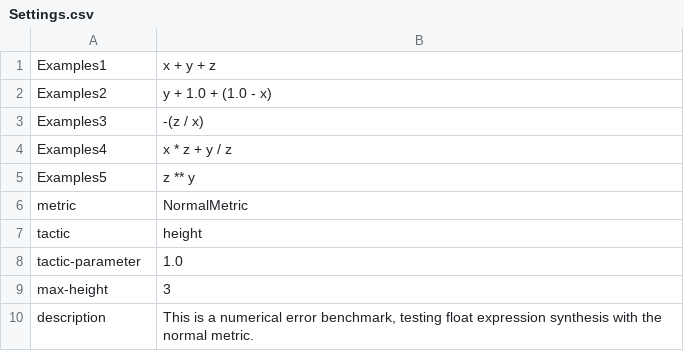
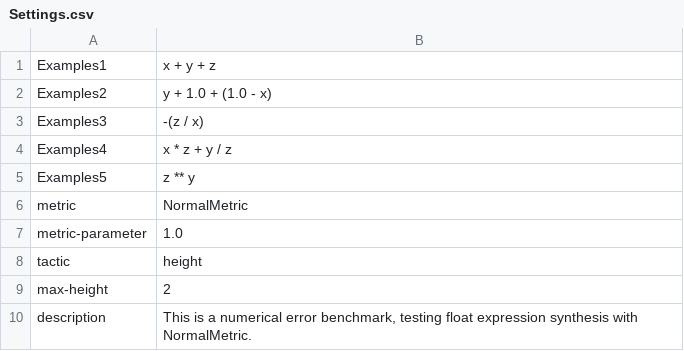
Before and after one commit to orel-adivi/CorSys, a CSV file: benchmarks/benchmark_5/Settings.csv, drawn as a sheet.

```diff
--- a/benchmarks/benchmark_5/Settings.csv
+++ b/benchmarks/benchmark_5/Settings.csv
@@ -6,5 +6,5 @@ Examples5,z ** y
 metric,NormalMetric
+metric-parameter,1.0
 tactic,height
-tactic-parameter,1.0
-max-height,3
-description,"This is a numerical error benchmark, testing float expression synthesis with the normal metric."
+max-height,2
+description,"This is a numerical error benchmark, testing float expression synthesis with NormalMetric."
```
Also changed, not shown: benchmarks/benchmark_1/Settings.csv, benchmarks/benchmark_2/Settings.csv, 22 other files.
